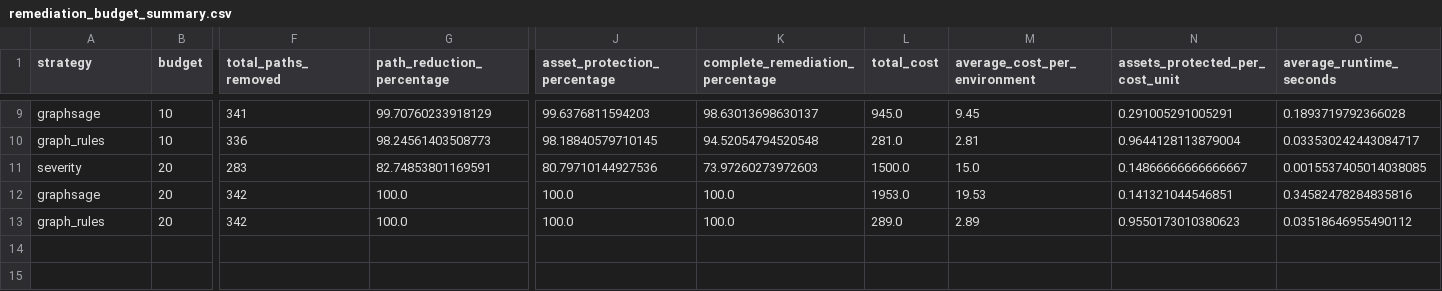
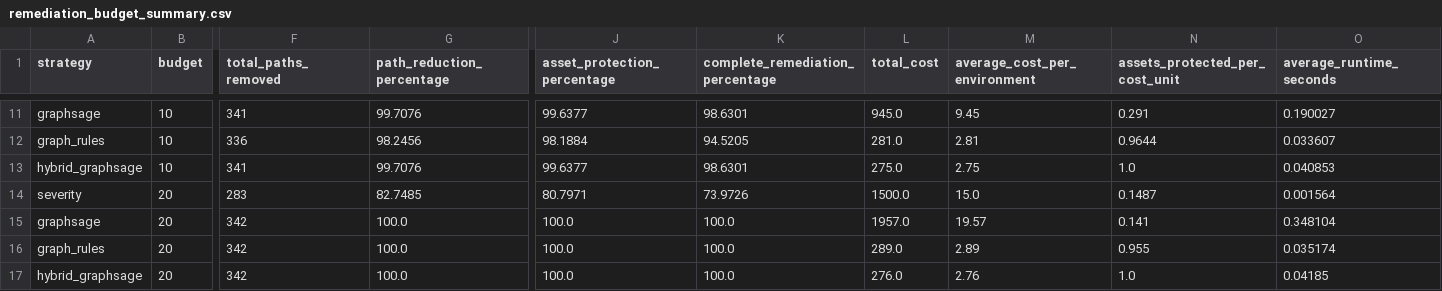
Before and after one commit to Prabh10p/GraphML-CloudSecurity, a CSV file: results/remediation_budget_summary.csv, drawn as a sheet; only a part is shown, gaps mark what is left out; addresses are those after the commit; rows hold the shown columns only; the diff covers the shown part only; the diff names each change by its address in the sheet, - before the commit and + after, or states it on an @@ line.

Commit message:
Save GraphSAGE research and 2900-scenario remediation results

```diff
--- a/results/remediation_budget_summary.csv
+++ b/results/remediation_budget_summary.csv
-G11 (path_reduction_percentage): 99.70760233918129
+G11 (path_reduction_percentage): 99.7076
-J11 (asset_protection_percentage): 99.6376811594203
+J11 (asset_protection_percentage): 99.6377
-K11 (complete_remediation_percentage): 98.63013698630137
+K11 (complete_remediation_percentage): 98.6301
-N11 (assets_protected_per_cost_unit): 0.291005291005291
+N11 (assets_protected_per_cost_unit): 0.291
-O11 (average_runtime_seconds): 0.1893719792366028
+O11 (average_runtime_seconds): 0.190027
-G12 (path_reduction_percentage): 98.24561403508773
+G12 (path_reduction_percentage): 98.2456
-J12 (asset_protection_percentage): 98.18840579710145
+J12 (asset_protection_percentage): 98.1884
-K12 (complete_remediation_percentage): 94.52054794520548
+K12 (complete_remediation_percentage): 94.5205
-N12 (assets_protected_per_cost_unit): 0.9644128113879004
+N12 (assets_protected_per_cost_unit): 0.9644
-O12 (average_runtime_seconds): 0.033530242443084717
+O12 (average_runtime_seconds): 0.033607
+row 13: hybrid_graphsage | 10 | 341 | 99.7076 | 99.6377 | 98.6301 | 275.0 | 2.75 | 1.0 | 0.040853
-G14 (path_reduction_percentage): 82.74853801169591
+G14 (path_reduction_percentage): 82.7485
-J14 (asset_protection_percentage): 80.79710144927536
+J14 (asset_protection_percentage): 80.7971
-K14 (complete_remediation_percentage): 73.97260273972603
+K14 (complete_remediation_percentage): 73.9726
-N14 (assets_protected_per_cost_unit): 0.14866666666666667
+N14 (assets_protected_per_cost_unit): 0.1487
-O14 (average_runtime_seconds): 0.0015537405014038085
+O14 (average_runtime_seconds): 0.001564
-L15 (total_cost): 1953.0
+L15 (total_cost): 1957.0
-M15 (average_cost_per_environment): 19.53
+M15 (average_cost_per_environment): 19.57
-N15 (assets_protected_per_cost_unit): 0.141321044546851
+N15 (assets_protected_per_cost_unit): 0.141
-O15 (average_runtime_seconds): 0.34582478284835816
+O15 (average_runtime_seconds): 0.348104
-N16 (assets_protected_per_cost_unit): 0.9550173010380623
+N16 (assets_protected_per_cost_unit): 0.955
-O16 (average_runtime_seconds): 0.03518646955490112
+O16 (average_runtime_seconds): 0.035174
+row 17: hybrid_graphsage | 20 | 342 | 100.0 | 100.0 | 100.0 | 276.0 | 2.76 | 1.0 | 0.04185
```
Also changed, not shown: 2 added rows and 30 edited cells elsewhere in this file, 27 other files.
